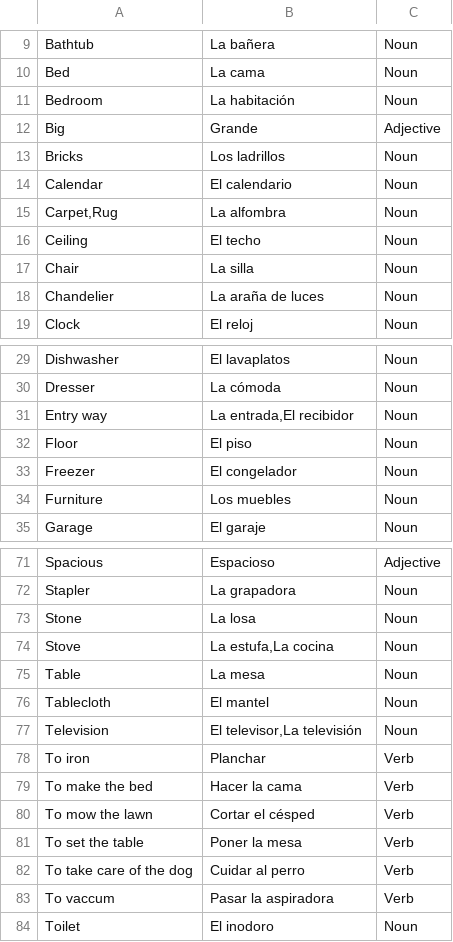
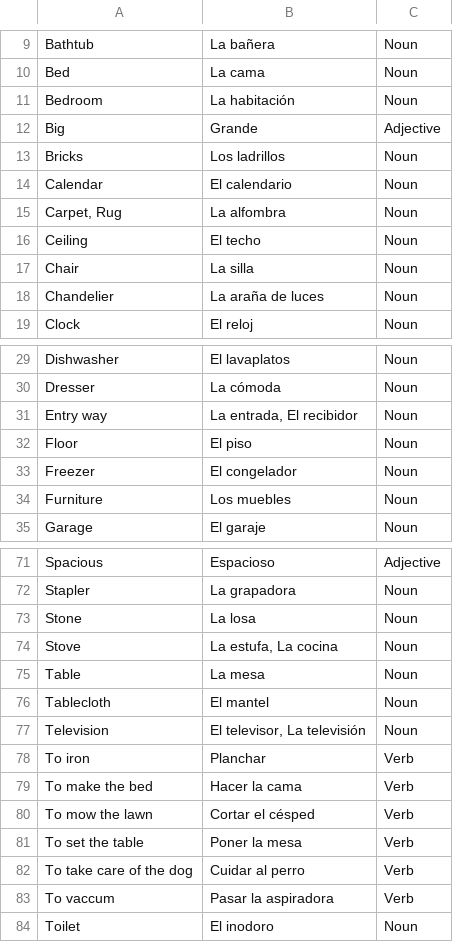
Before and after one commit to ashermorgan/spanish-quizzer, a CSV file: vocab/House.csv, drawn as a sheet; only a part is shown, gaps mark what is left out.

```diff
--- a/vocab/House.csv
+++ b/vocab/House.csv
@@ -14,3 +14,3 @@ Bricks,Los ladrillos,Noun
 Calendar,El calendario,Noun
-"Carpet,Rug",La alfombra,Noun
+"Carpet, Rug",La alfombra,Noun
 Ceiling,El techo,Noun
@@ -30,3 +30,3 @@ Dishwasher,El lavaplatos,Noun
 Dresser,La cómoda,Noun
-Entry way,"La entrada,El recibidor",Noun
+Entry way,"La entrada, El recibidor",Noun
 Floor,El piso,Noun
@@ -73,6 +73,6 @@ Stapler,La grapadora,Noun
 Stone,La losa,Noun
-Stove,"La estufa,La cocina",Noun
+Stove,"La estufa, La cocina",Noun
 Table,La mesa,Noun
 Tablecloth,El mantel,Noun
-Television,"El televisor,La televisión",Noun
+Television,"El televisor, La televisión",Noun
 To iron,Planchar,Verb
```
Also changed, not shown: vocab/Health.csv, vocab/Nature.csv, 7 other files.
